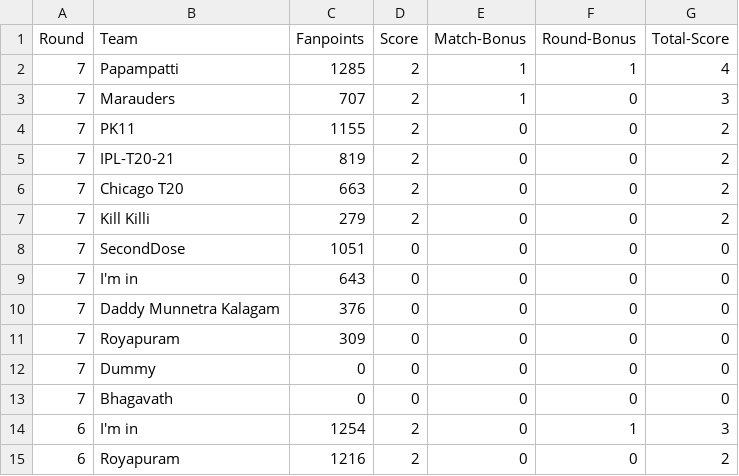
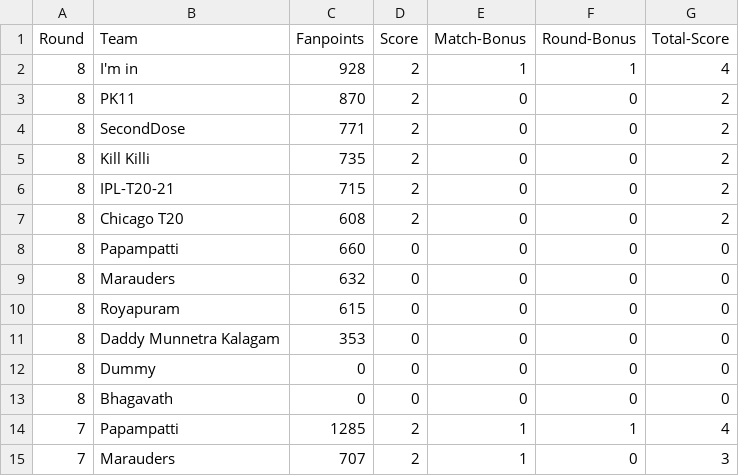
Before and after one commit to arun4by4/ipl-fantasy-scores, a CSV file: round-by-round-scores.csv, drawn as a sheet; only a part is shown; the shorter side is filled out with more unchanged rows; the diff names each change by its address in the sheet, - before the commit and + after, or states it on an @@ line.

```diff
--- a/round-by-round-scores.csv
+++ b/round-by-round-scores.csv
+row 2: 8 | I'm in | 928 | 2 | 1 | 1 | 4
+row 3: 8 | PK11 | 870 | 2 | 0 | 0 | 2
+row 4: 8 | SecondDose | 771 | 2 | 0 | 0 | 2
+row 5: 8 | Kill Killi | 735 | 2 | 0 | 0 | 2
+row 6: 8 | IPL-T20-21 | 715 | 2 | 0 | 0 | 2
+row 7: 8 | Chicago T20 | 608 | 2 | 0 | 0 | 2
+row 8: 8 | Papampatti | 660 | 0 | 0 | 0 | 0
+row 9: 8 | Marauders | 632 | 0 | 0 | 0 | 0
+row 10: 8 | Royapuram | 615 | 0 | 0 | 0 | 0
+row 11: 8 | Daddy Munnetra Kalagam | 353 | 0 | 0 | 0 | 0
+row 12: 8 | Dummy | 0 | 0 | 0 | 0 | 0
+row 13: 8 | Bhagavath | 0 | 0 | 0 | 0 | 0
```
Also changed, not shown: current-round.csv, head-2-head-history.csv, 1 other file.
